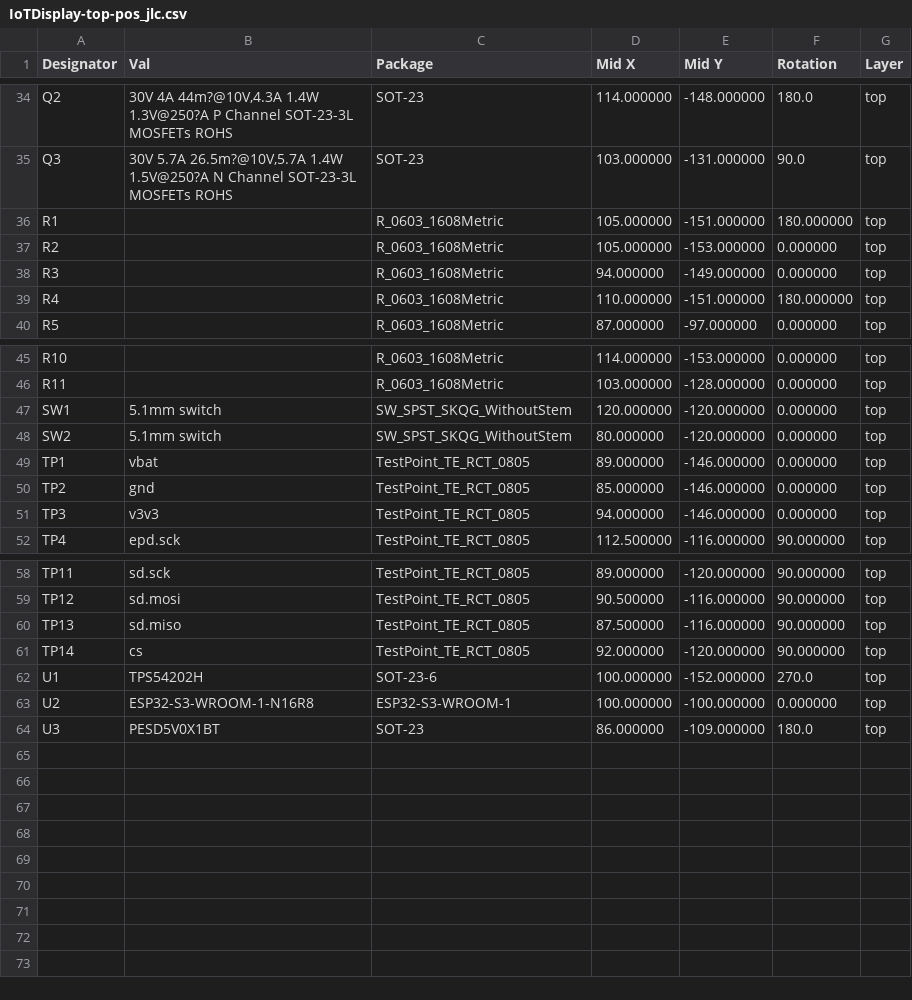
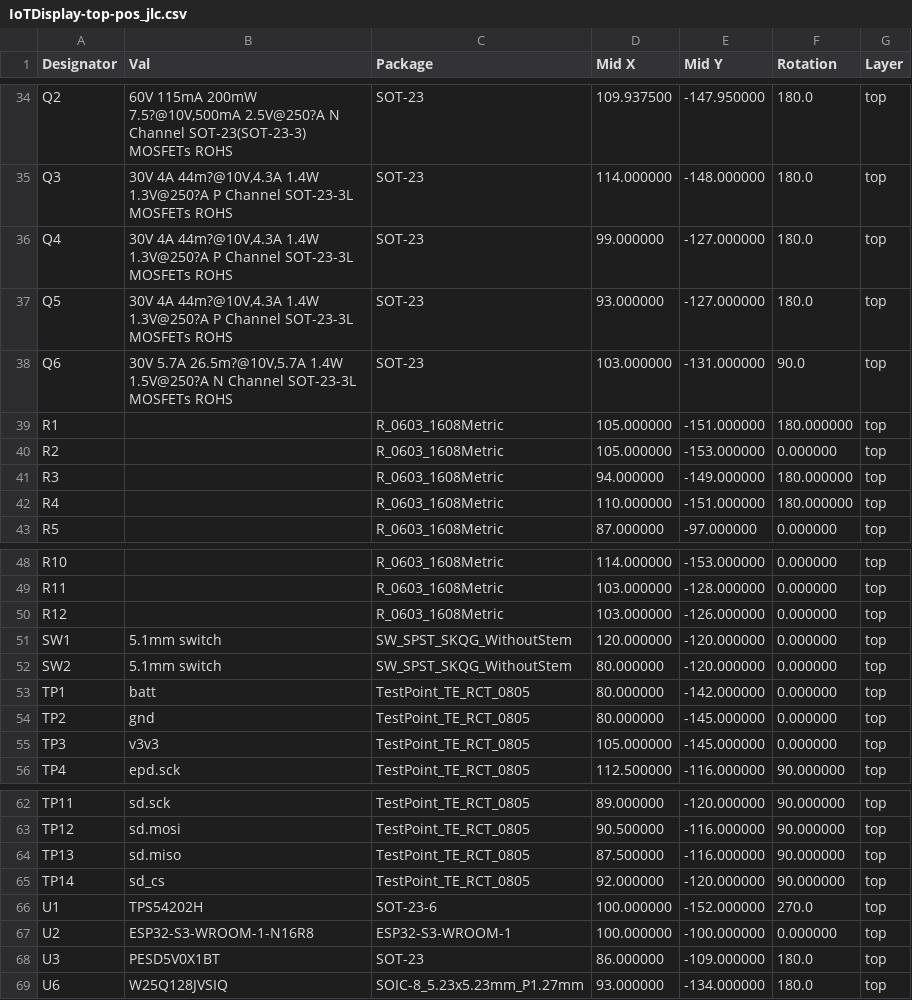
Before and after one commit to ducky64/edg-pcbs, a CSV file: EInkDisplay/gerbers/IoTDisplay-top-pos_jlc.csv, drawn as a sheet; only a part is shown, gaps mark what is left out; addresses are those after the commit; the diff covers the shown part only; the diff names each change by its address in the sheet, - before the commit and + after, or states it on an @@ line.

```diff
--- a/EInkDisplay/gerbers/IoTDisplay-top-pos_jlc.csv
+++ b/EInkDisplay/gerbers/IoTDisplay-top-pos_jlc.csv
-B34 (Val): 30V 4A 44m?@10V,4.3A 1.4W 1.3V@250?A P Channel SOT-23-3L MOSFETs ROHS
+B34 (Val): 60V 115mA 200mW 7.5?@10V,500mA 2.5V@250?A N Channel SOT-23(SOT-23-3) MOSFETs ROHS
-D34 (Mid X): 114.000000
+D34 (Mid X): 109.937500
-E34 (Mid Y): -148.000000
+E34 (Mid Y): -147.950000
-B35 (Val): 30V 5.7A 26.5m?@10V,5.7A 1.4W 1.5V@250?A N Channel SOT-23-3L…
+B35 (Val): 30V 4A 44m?@10V,4.3A 1.4W 1.3V@250?A P Channel SOT-23-3L…
-D35 (Mid X): 103.000000
+D35 (Mid X): 114.000000
-E35 (Mid Y): -131.000000
+E35 (Mid Y): -148.000000
-F35 (Rotation): 90.0
+F35 (Rotation): 180.0
+row 36: Q4 | 30V 4A 44m?@10V,4.3A 1.4W 1.3V@250?A P Channel SOT-23-3L MOSFETs ROHS | SOT-23 | 99.000000 | -127.000000 | 180.0 | top
+row 37: Q5 | 30V 4A 44m?@10V,4.3A 1.4W 1.3V@250?A P Channel SOT-23-3L MOSFETs ROHS | SOT-23 | 93.000000 | -127.000000 | 180.0 | top
+row 38: Q6 | 30V 5.7A 26.5m?@10V,5.7A 1.4W 1.5V@250?A N Channel SOT-23-3L MOSFETs ROHS | SOT-23 | 103.000000 | -131.000000 | 90.0 | top
-F41 (Rotation): 0.000000
+F41 (Rotation): 180.000000
+row 50: R12 |  | R_0603_1608Metric | 103.000000 | -126.000000 | 0.000000 | top
-B53 (Val): vbat
+B53 (Val): batt
-D53 (Mid X): 89.000000
+D53 (Mid X): 80.000000
-E53 (Mid Y): -146.000000
+E53 (Mid Y): -142.000000
-D54 (Mid X): 85.000000
+D54 (Mid X): 80.000000
-E54:E55 (Mid Y): -146.000000
+E54:E55 (Mid Y): -145.000000
-D55 (Mid X): 94.000000
+D55 (Mid X): 105.000000
-B65 (Val): cs
+B65 (Val): sd_cs
+row 69: U6 | W25Q128JVSIQ | SOIC-8_5.23x5.23mm_P1.27mm | 93.000000 | -134.000000 | 180.0 | top
```
Also changed, not shown: 1 added row, 1 removed row and 29 edited cells elsewhere in this file, EInkDisplay/gerbers/IotDisplay-top-pos.csv, 9 other files.
